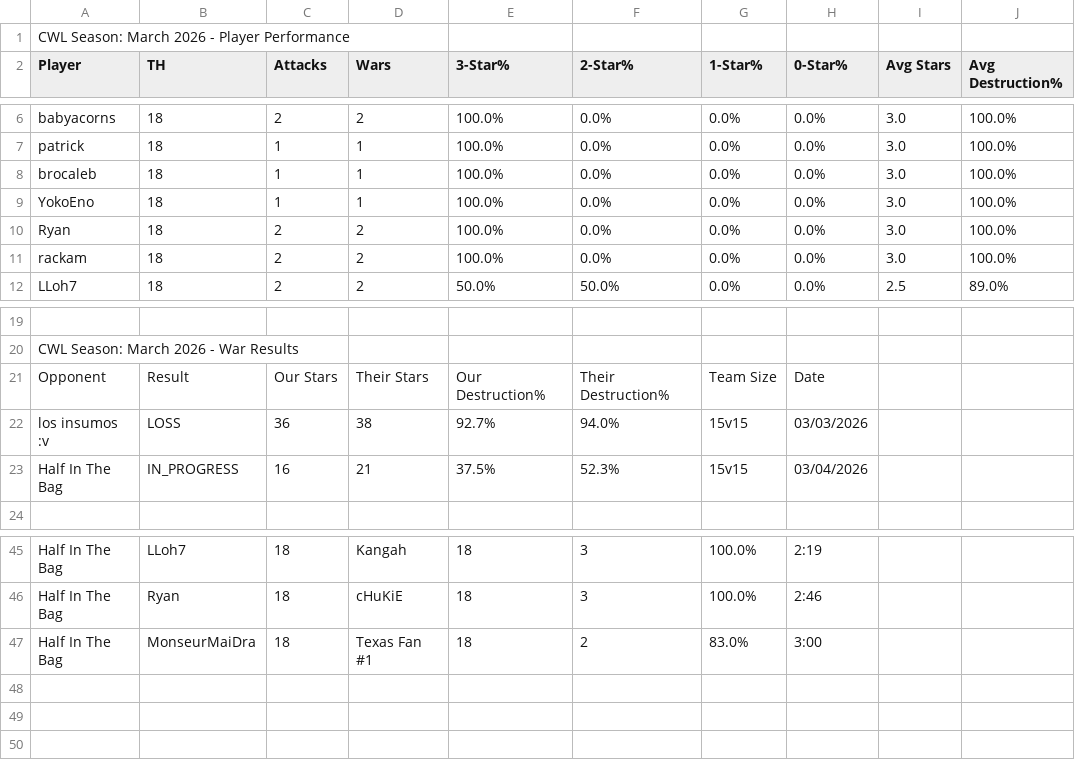
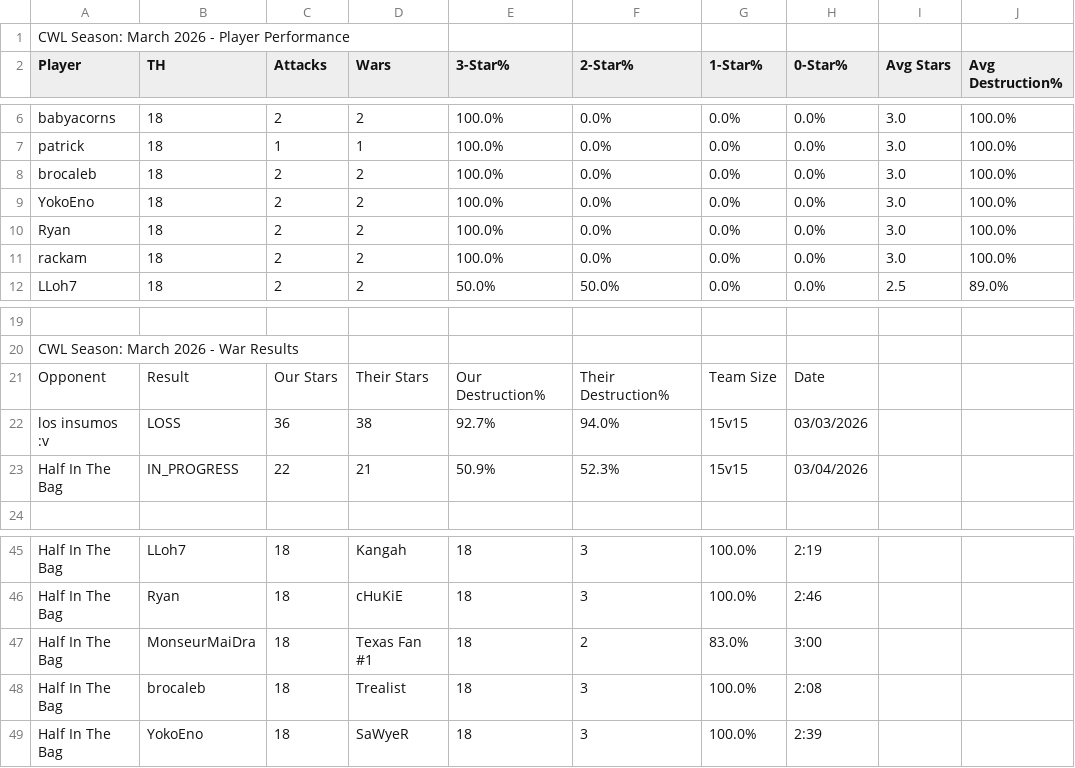
Before and after one commit to Silvester13-SOS/clash-war-analytics, a CSV file: docs/data/cwl-season/2026-3.csv, drawn as a sheet; only a part is shown, gaps mark what is left out.

```diff
--- a/docs/data/cwl-season/2026-3.csv
+++ b/docs/data/cwl-season/2026-3.csv
@@ -7,4 +7,4 @@ babyacorns,18,2,2,100.0%,0.0%,0.0%,0.0%,3.0,100.0%
 patrick,18,1,1,100.0%,0.0%,0.0%,0.0%,3.0,100.0%
-brocaleb,18,1,1,100.0%,0.0%,0.0%,0.0%,3.0,100.0%
-YokoEno,18,1,1,100.0%,0.0%,0.0%,0.0%,3.0,100.0%
+brocaleb,18,2,2,100.0%,0.0%,0.0%,0.0%,3.0,100.0%
+YokoEno,18,2,2,100.0%,0.0%,0.0%,0.0%,3.0,100.0%
 Ryan,18,2,2,100.0%,0.0%,0.0%,0.0%,3.0,100.0%
@@ -22,3 +22,3 @@ Opponent,Result,Our Stars,Their Stars,Our Destruction%,Their Destruction%,Team S
 los insumos :v,LOSS,36,38,92.7%,94.0%,15v15,03/03/2026
-Half In The Bag,IN_PROGRESS,16,21,37.5%,52.3%,15v15,03/04/2026
+Half In The Bag,IN_PROGRESS,22,21,50.9%,52.3%,15v15,03/04/2026
 
@@ -47 +47,3 @@ Half In The Bag,Ryan,18,cHuKiE,18,3,100.0%,2:46
 Half In The Bag,MonseurMaiDra,18,Texas Fan #1,18,2,83.0%,3:00
+Half In The Bag,brocaleb,18,Trealist,18,3,100.0%,2:08
+Half In The Bag,YokoEno,18,SaWyeR,18,3,100.0%,2:39
```
Also changed, not shown: 11 other files.
